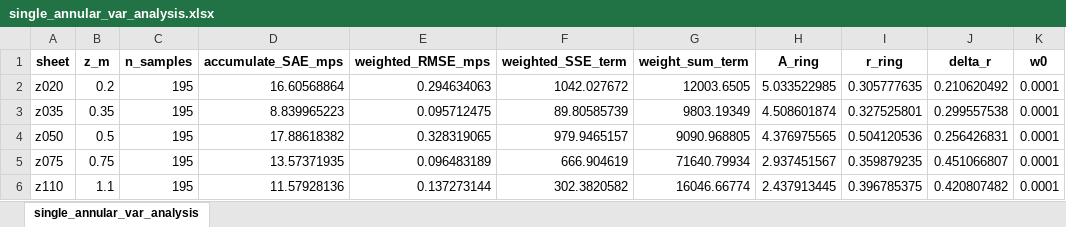
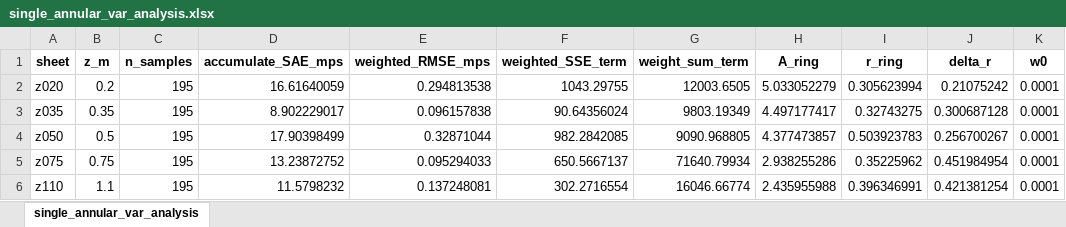
Before and after one commit to GH-X-ST/Nausicaa, an Excel workbook: 01_Thermal/B_results/single_annular_var_analysis.xlsx, sheet single_annular_var_analysis, drawn as a sheet; only a part is shown; values as stored, in another font and other column widths than the file's, no borders; the diff covers the shown part only; the diff names each change by its address in the sheet, - before the commit and + after, or states it on an @@ line.

```diff
--- a/01_Thermal/B_results/single_annular_var_analysis.xlsx (sheet single_annular_var_analysis)
+++ b/01_Thermal/B_results/single_annular_var_analysis.xlsx (sheet single_annular_var_analysis)
-D2 (accumulate_SAE_mps): 16.60568864
+D2 (accumulate_SAE_mps): 16.61640059
-E2 (weighted_RMSE_mps): 0.294634063
+E2 (weighted_RMSE_mps): 0.294813538
-F2 (weighted_SSE_term): 1042.027672
+F2 (weighted_SSE_term): 1043.29755
-H2 (A_ring): 5.033522985
+H2 (A_ring): 5.033052279
-I2 (r_ring): 0.305777635
+I2 (r_ring): 0.305623994
-J2 (delta_r): 0.210620492
+J2 (delta_r): 0.21075242
-D3 (accumulate_SAE_mps): 8.839965223
+D3 (accumulate_SAE_mps): 8.902229017
-E3 (weighted_RMSE_mps): 0.095712475
+E3 (weighted_RMSE_mps): 0.096157838
-F3 (weighted_SSE_term): 89.80585739
+F3 (weighted_SSE_term): 90.64356024
-H3 (A_ring): 4.508601874
+H3 (A_ring): 4.497177417
-I3 (r_ring): 0.327525801
+I3 (r_ring): 0.32743275
-J3 (delta_r): 0.299557538
+J3 (delta_r): 0.300687128
-D4 (accumulate_SAE_mps): 17.88618382
+D4 (accumulate_SAE_mps): 17.90398499
-E4 (weighted_RMSE_mps): 0.328319065
+E4 (weighted_RMSE_mps): 0.32871044
-F4 (weighted_SSE_term): 979.9465157
+F4 (weighted_SSE_term): 982.2842085
-H4 (A_ring): 4.376975565
+H4 (A_ring): 4.377473857
-I4 (r_ring): 0.504120536
+I4 (r_ring): 0.503923783
-J4 (delta_r): 0.256426831
+J4 (delta_r): 0.256700267
-D5 (accumulate_SAE_mps): 13.57371935
+D5 (accumulate_SAE_mps): 13.23872752
-E5 (weighted_RMSE_mps): 0.096483189
+E5 (weighted_RMSE_mps): 0.095294033
-F5 (weighted_SSE_term): 666.904619
+F5 (weighted_SSE_term): 650.5667137
-H5 (A_ring): 2.937451567
+H5 (A_ring): 2.938255286
-I5 (r_ring): 0.359879235
+I5 (r_ring): 0.35225962
-J5 (delta_r): 0.451066807
+J5 (delta_r): 0.451984954
-D6 (accumulate_SAE_mps): 11.57928136
+D6 (accumulate_SAE_mps): 11.5798232
-E6 (weighted_RMSE_mps): 0.137273144
+E6 (weighted_RMSE_mps): 0.137248081
-F6 (weighted_SSE_term): 302.3820582
+F6 (weighted_SSE_term): 302.2716554
-H6 (A_ring): 2.437913445
+H6 (A_ring): 2.435955988
-I6 (r_ring): 0.396785375
+I6 (r_ring): 0.396346991
-J6 (delta_r): 0.420807482
+J6 (delta_r): 0.421381254
```
Also changed, not shown: 15 edited cells elsewhere in this sheet, 01_Thermal/B_results/single_annular_avg_analysis.xlsx, 01_Thermal/B_results/single_annular_bemt_params.xlsx, 41 other files.
